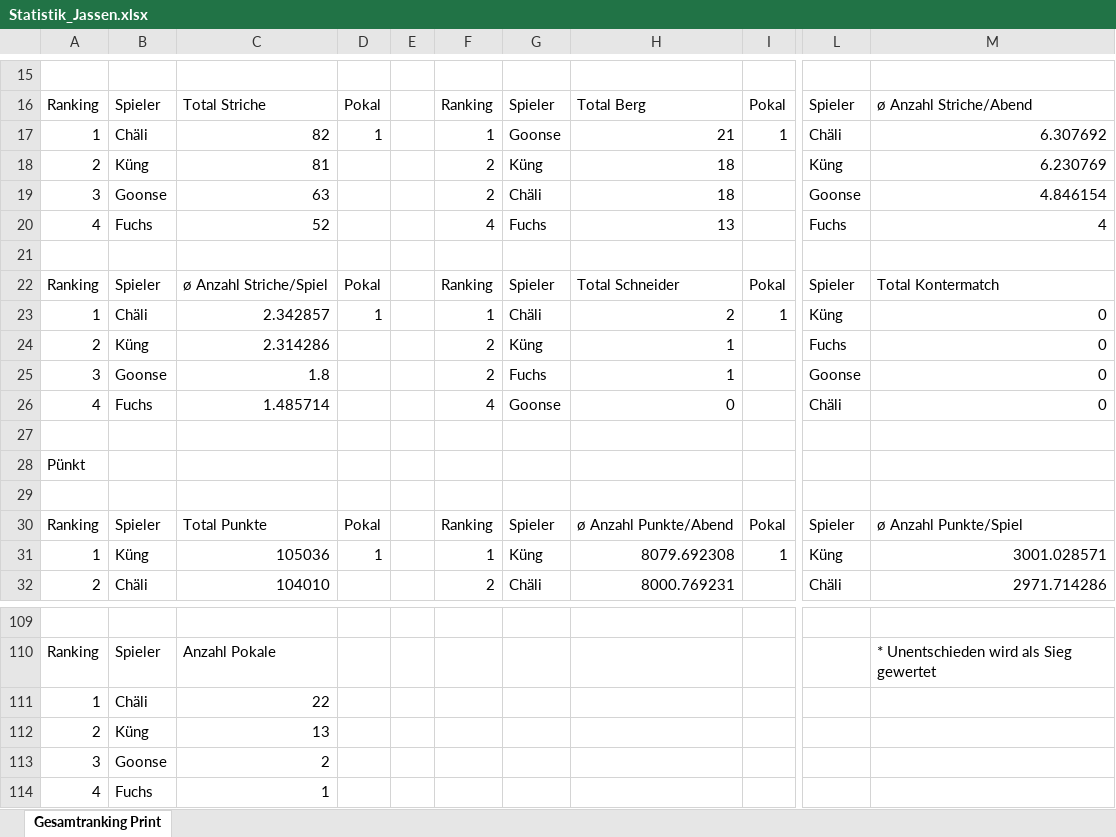
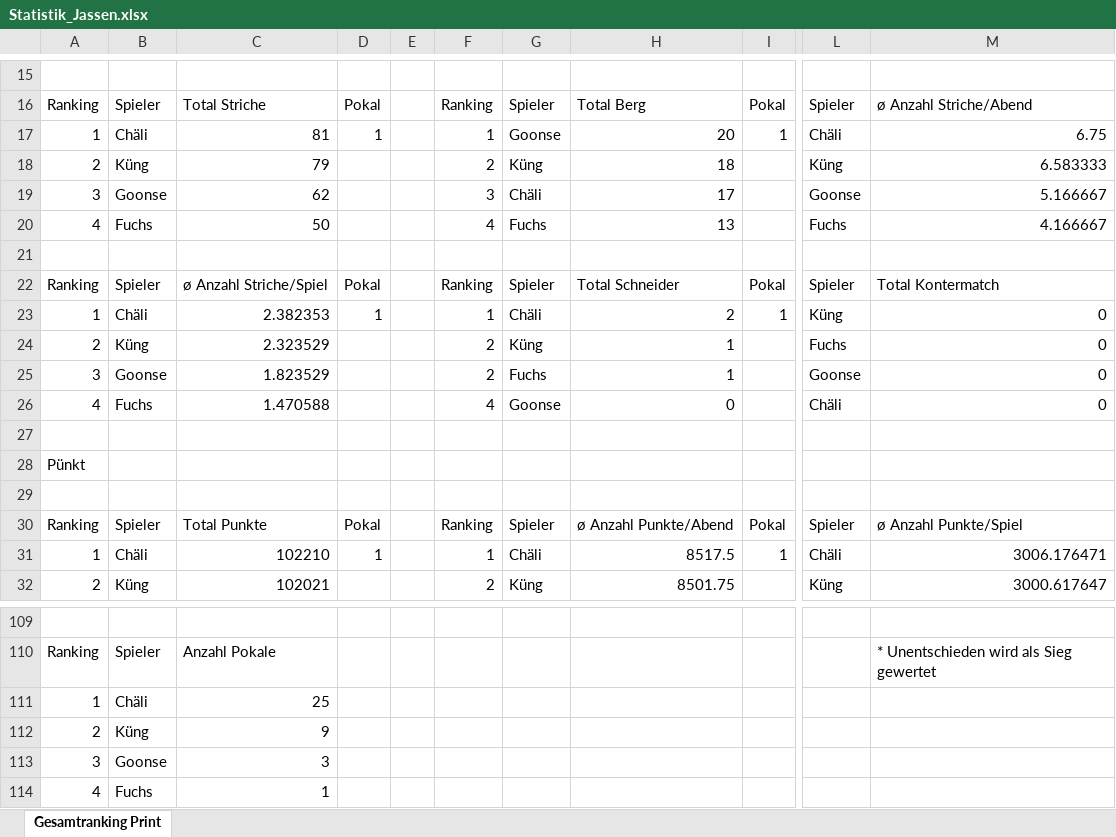
Before and after one commit to yveskeller79-debug/Gesamtranking, an Excel workbook: Statistik_Jassen.xlsx, sheet Gesamtranking Print, drawn as a sheet; only a part is shown, gaps mark what is left out; values as stored, in another font and other column widths than the file's, no borders; the diff covers the shown part only; the diff names each change by its address in the sheet, - before the commit and + after, or states it on an @@ line.

Commit message:
Jahresstatistik aktualisiert (2026-09-07)

```diff
--- a/Statistik_Jassen.xlsx (sheet Gesamtranking Print)
+++ b/Statistik_Jassen.xlsx (sheet Gesamtranking Print)
-C17: 82
+C17: 81
-H17: 21
+H17: 20
-M17: 6.307692
+M17: 6.75
-C18: 81
+C18: 79
-M18: 6.230769
+M18: 6.583333
-C19: 63
+C19: 62
-F19: 2
+F19: 3
-H19: 18
+H19: 17
-M19: 4.846154
+M19: 5.166667
-C20: 52
+C20: 50
-M20: 4
+M20: 4.166667
-C23: 2.342857
+C23: 2.382353
-C24: 2.314286
+C24: 2.323529
-C25: 1.8
+C25: 1.823529
-C26: 1.485714
+C26: 1.470588
-B31: Küng
+B31: Chäli
-C31: 105036
+C31: 102210
-G31: Küng
+G31: Chäli
-H31: 8079.692308
+H31: 8517.5
-L31: Küng
+L31: Chäli
-M31: 3001.028571
+M31: 3006.176471
-B32: Chäli
+B32: Küng
-C32: 104010
+C32: 102021
-G32: Chäli
+G32: Küng
-H32: 8000.769231
+H32: 8501.75
-L32: Chäli
+L32: Küng
-M32: 2971.714286
+M32: 3000.617647
-C111: 22
+C111: 25
-C112: 13
+C112: 9
-C113: 2
+C113: 3
```
Also changed, not shown: 2 added rows, 2 removed rows and 67 edited cells elsewhere in this sheet.
